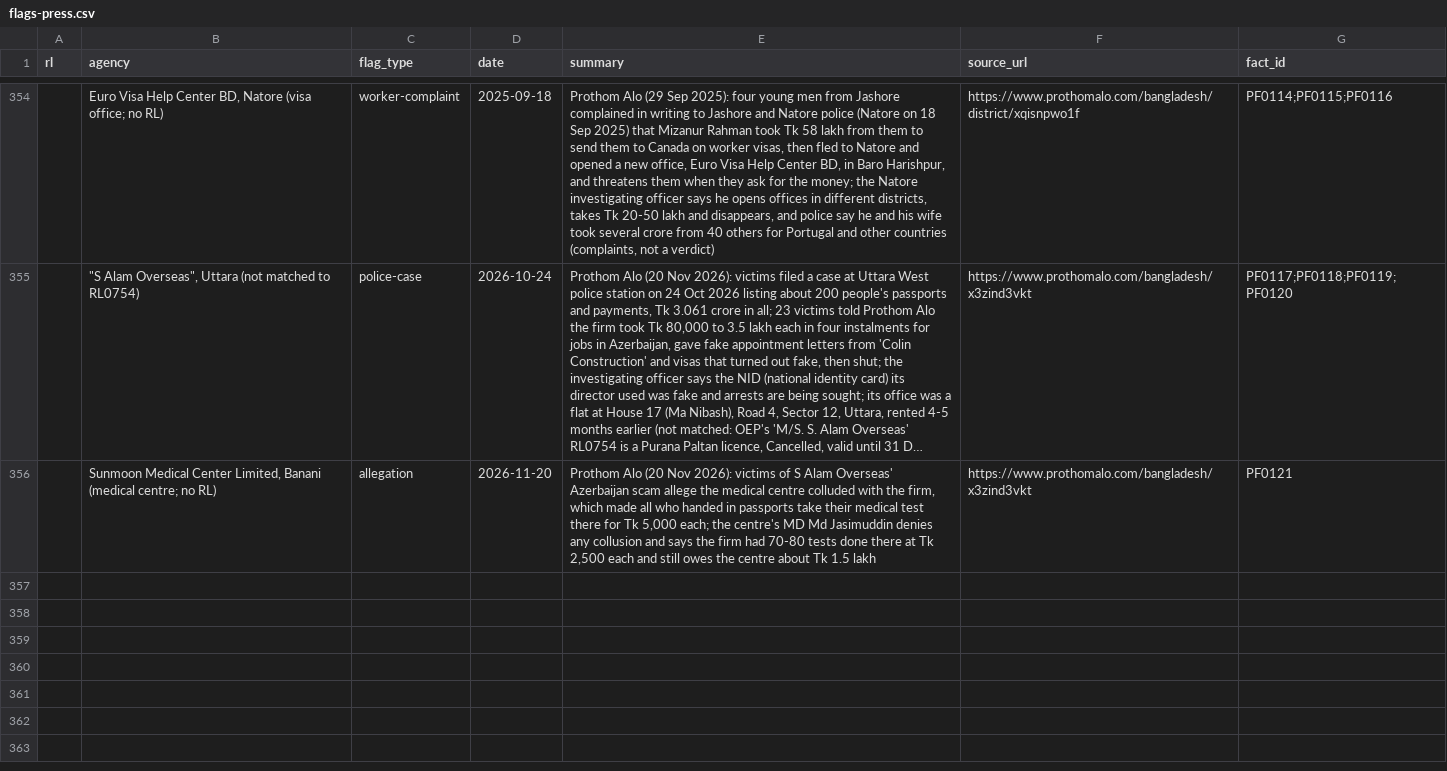
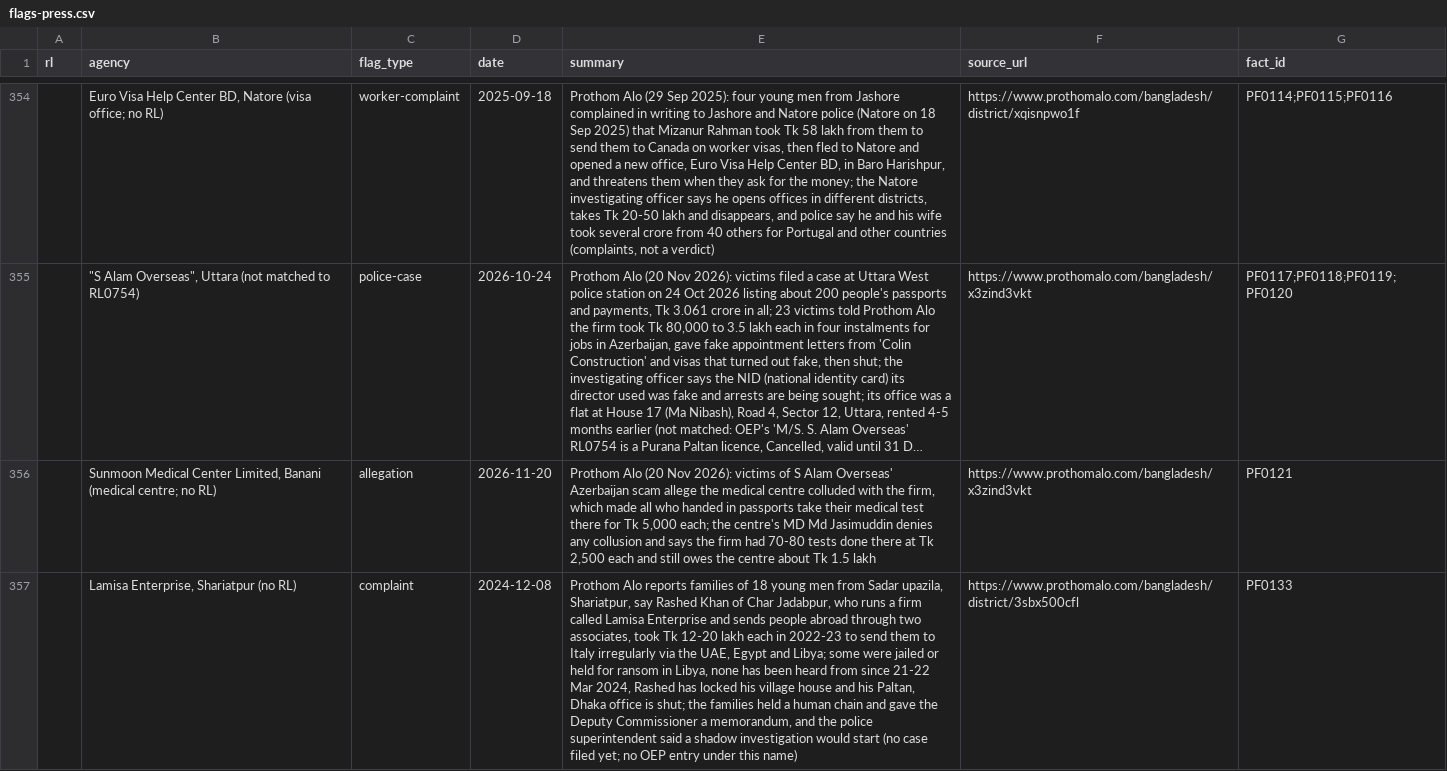
Before and after one commit to FiazAbrar/bsaisl-migration-knowledge-base, a CSV file: agencies/flags-press.csv, drawn as a sheet; only a part is shown, gaps mark what is left out; long unchanged cells end in …; the diff names each change by its address in the sheet, - before the commit and + after, or states it on an @@ line.

```diff
--- a/agencies/flags-press.csv
+++ b/agencies/flags-press.csv
+row 357:  | Lamisa Enterprise, Shariatpur (no RL) | complaint | 2024-12-08 | Prothom Alo reports families of 18 young men from Sadar upazila, Shariatpur, say Rashed Khan of Char Jadabpur, who runs a firm called Lamisa Enterprise and sends people abroad through two associates, took Tk 12-20 lakh each in 2022-23 to send them to Italy irregularly via the UAE, Egypt and Libya; some were jailed or held for ransom in Libya, none has been heard from since 21-22 Mar 2024, Rashed has locked his village house and his Paltan, Dhaka office is shut; the families held a human chain and gave the Deputy Commissioner a memorandum, and the police superintendent said a shadow investigation would start (no case filed yet; no OEP entry under this name) | https://www.prothomalo.com/bangladesh/district/3sbx500cfl | PF0133
```
Also changed, not shown: agencies/facts.csv, agencies/sources.csv, 6 other files.
